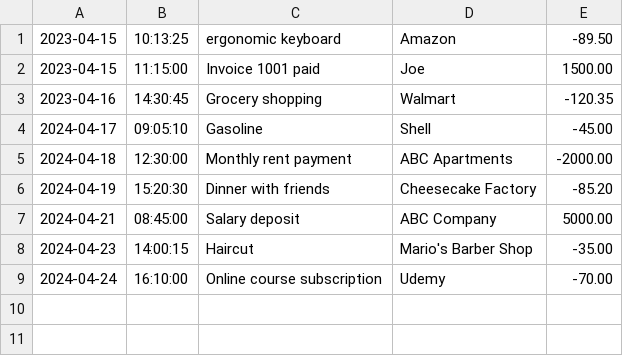
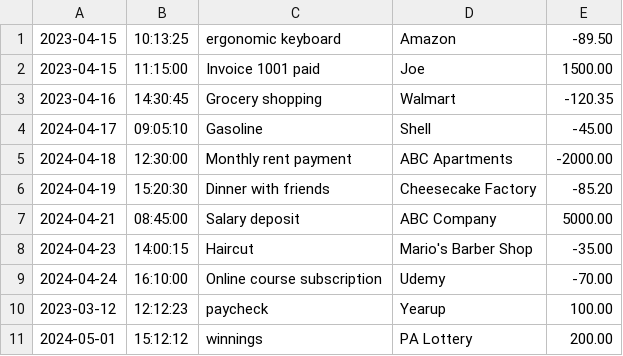
Before and after one commit to singhun1t/FinancialTracker, a CSV file: transactions.csv, drawn as a sheet; the diff names each change by its address in the sheet, - before the commit and + after, or states it on an @@ line.

```diff
--- a/transactions.csv
+++ b/transactions.csv
+row 10: 2023-03-12 | 12:12:23 | paycheck | Yearup | 100.00
+row 11: 2024-05-01 | 15:12:12 | winnings | PA Lottery | 200.00
```
Also changed, not shown: 1 other file.
